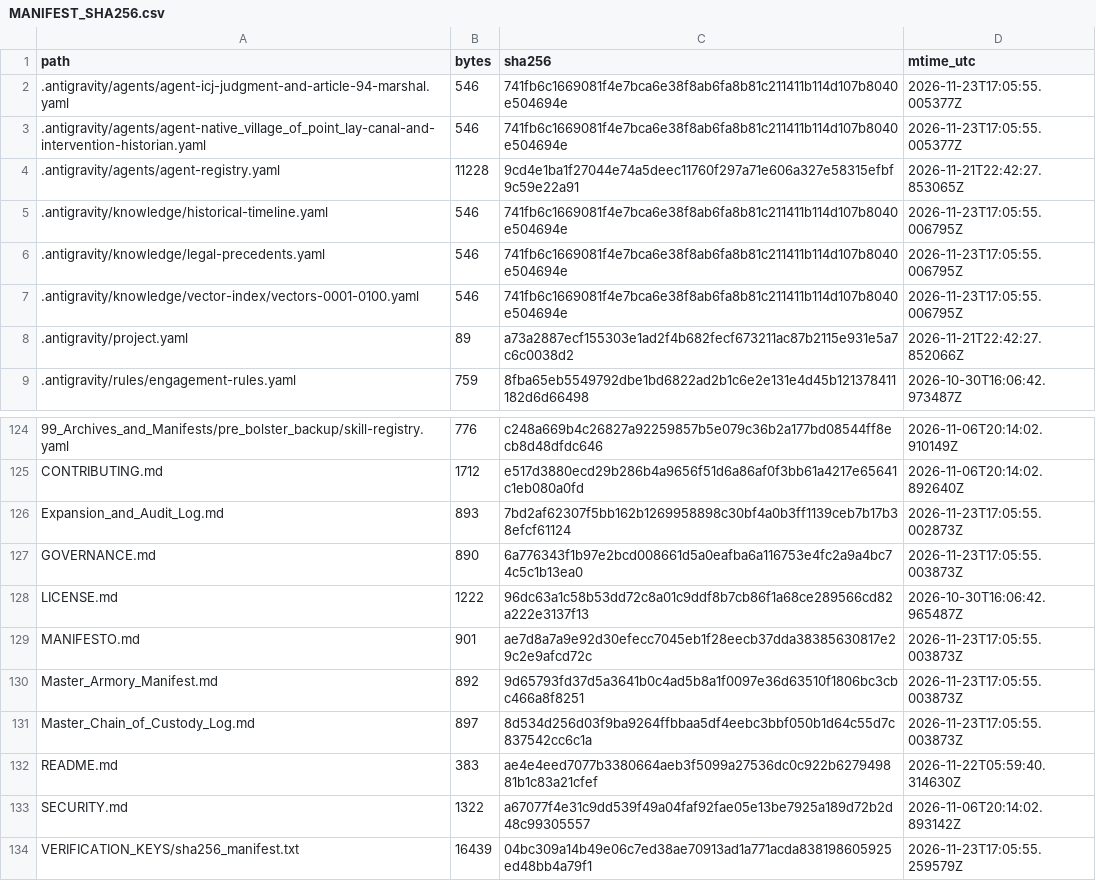
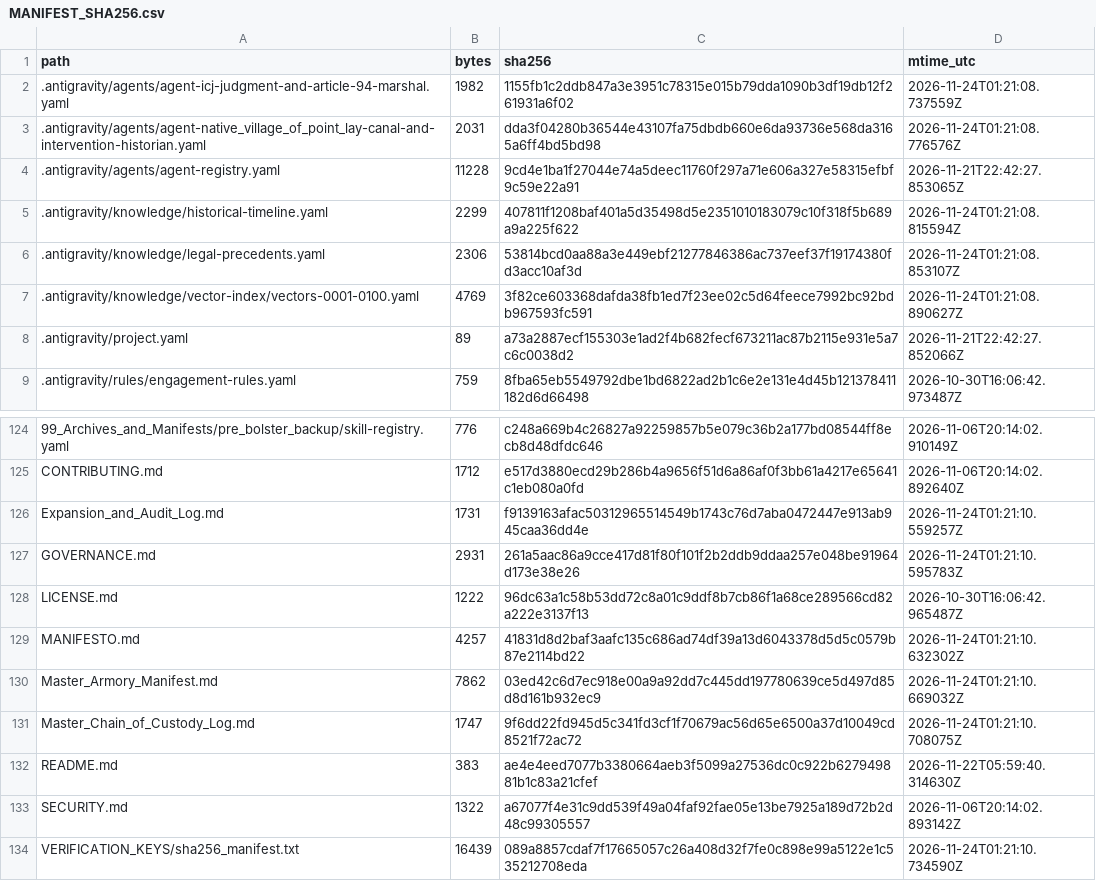
Before and after one commit to GlobalRestitutionAlliance/turtle-island-us-ak-native-village-of-point-lay-master-litigation, a CSV file: 99_Archives_and_Manifests/MANIFEST_SHA256.csv, drawn as a sheet; only a part is shown, gaps mark what is left out; the diff covers the shown part only.

```diff
--- a/99_Archives_and_Manifests/MANIFEST_SHA256.csv
+++ b/99_Archives_and_Manifests/MANIFEST_SHA256.csv
@@ -1,8 +1,8 @@
 path,bytes,sha256,mtime_utc
-.antigravity/agents/agent-icj-judgment-and-article-94-marshal.yaml,546,741fb6c1669081f4e7bca6e38f8ab6fa8b81c211411b114d107b8040e504694e,2026-11-23T17:05:55.005377Z
-.antigravity/agents/agent-native_village_of_point_lay-canal-and-intervention-historian.yaml,546,741fb6c1669081f4e7bca6e38f8ab6fa8b81c211411b114d107b8040e504694e,2026-11-23T17:05:55.005377Z
+.antigravity/agents/agent-icj-judgment-and-article-94-marshal.yaml,1982,1155fb1c2ddb847a3e3951c78315e015b79dda1090b3df19db12f261931a6f02,2026-11-24T01:21:08.737559Z
+.antigravity/agents/agent-native_village_of_point_lay-canal-and-intervention-historian.yaml,2031,dda3f04280b36544e43107fa75dbdb660e6da93736e568da3165a6ff4bd5bd98,2026-11-24T01:21:08.776576Z
 .antigravity/agents/agent-registry.yaml,11228,9cd4e1ba1f27044e74a5deec11760f297a71e606a327e58315efbf9c59e22a91,2026-11-21T22:42:27.853065Z
-.antigravity/knowledge/historical-timeline.yaml,546,741fb6c1669081f4e7bca6e38f8ab6fa8b81c211411b114d107b8040e504694e,2026-11-23T17:05:55.006795Z
-.antigravity/knowledge/legal-precedents.yaml,546,741fb6c1669081f4e7bca6e38f8ab6fa8b81c211411b114d107b8040e504694e,2026-11-23T17:05:55.006795Z
-.antigravity/knowledge/vector-index/vectors-0001-0100.yaml,546,741fb6c1669081f4e7bca6e38f8ab6fa8b81c211411b114d107b8040e504694e,2026-11-23T17:05:55.006795Z
+.antigravity/knowledge/historical-timeline.yaml,2299,407811f1208baf401a5d35498d5e2351010183079c10f318f5b689a9a225f622,2026-11-24T01:21:08.815594Z
+.antigravity/knowledge/legal-precedents.yaml,2306,53814bcd0aa88a3e449ebf21277846386ac737eef37f19174380fd3acc10af3d,2026-11-24T01:21:08.853107Z
+.antigravity/knowledge/vector-index/vectors-0001-0100.yaml,4769,3f82ce603368dafda38fb1ed7f23ee02c5d64feece7992bc92bdb967593fc591,2026-11-24T01:21:08.890627Z
 .antigravity/project.yaml,89,a73a2887ecf155303e1ad2f4b682fecf673211ac87b2115e931e5a7c6c0038d2,2026-11-21T22:42:27.852066Z
@@ -125,10 +125,10 @@ path,bytes,sha256,mtime_utc
 CONTRIBUTING.md,1712,e517d3880ecd29b286b4a9656f51d6a86af0f3bb61a4217e65641c1eb080a0fd,2026-11-06T20:14:02.892640Z
-Expansion_and_Audit_Log.md,893,7bd2af62307f5bb162b1269958898c30bf4a0b3ff1139ceb7b17b38efcf61124,2026-11-23T17:05:55.002873Z
-GOVERNANCE.md,890,6a776343f1b97e2bcd008661d5a0eafba6a116753e4fc2a9a4bc74c5c1b13ea0,2026-11-23T17:05:55.003873Z
+Expansion_and_Audit_Log.md,1731,f9139163afac50312965514549b1743c76d7aba0472447e913ab945caa36dd4e,2026-11-24T01:21:10.559257Z
+GOVERNANCE.md,2931,261a5aac86a9cce417d81f80f101f2b2ddb9ddaa257e048be91964d173e38e26,2026-11-24T01:21:10.595783Z
 LICENSE.md,1222,96dc63a1c58b53dd72c8a01c9ddf8b7cb86f1a68ce289566cd82a222e3137f13,2026-10-30T16:06:42.965487Z
-MANIFESTO.md,901,ae7d8a7a9e92d30efecc7045eb1f28eecb37dda38385630817e29c2e9afcd72c,2026-11-23T17:05:55.003873Z
-Master_Armory_Manifest.md,892,9d65793fd37d5a3641b0c4ad5b8a1f0097e36d63510f1806bc3cbc466a8f8251,2026-11-23T17:05:55.003873Z
-Master_Chain_of_Custody_Log.md,897,8d534d256d03f9ba9264ffbbaa5df4eebc3bbf050b1d64c55d7c837542cc6c1a,2026-11-23T17:05:55.003873Z
+MANIFESTO.md,4257,41831d8d2baf3aafc135c686ad74df39a13d6043378d5d5c0579b87e2114bd22,2026-11-24T01:21:10.632302Z
+Master_Armory_Manifest.md,7862,03ed42c6d7ec918e00a9a92dd7c445dd197780639ce5d497d85d8d161b932ec9,2026-11-24T01:21:10.669032Z
+Master_Chain_of_Custody_Log.md,1747,9f6dd22fd945d5c341fd3cf1f70679ac56d65e6500a37d10049cd8521f72ac72,2026-11-24T01:21:10.708075Z
 README.md,383,ae4e4eed7077b3380664aeb3f5099a27536dc0c922b627949881b1c83a21cfef,2026-11-22T05:59:40.314630Z
 SECURITY.md,1322,a67077f4e31c9dd539f49a04faf92fae05e13be7925a189d72b2d48c99305557,2026-11-06T20:14:02.893142Z
-VERIFICATION_KEYS/sha256_manifest.txt,16439,04bc309a14b49e06c7ed38ae70913ad1a771acda838198605925ed48bb4a79f1,2026-11-23T17:05:55.259579Z
+VERIFICATION_KEYS/sha256_manifest.txt,16439,089a8857cdaf7f17665057c26a408d32f7fe0c898e99a5122e1c535212708eda,2026-11-24T01:21:10.734590Z
```
Also changed, not shown: 84 edited cells elsewhere in this file, 39 other files.
